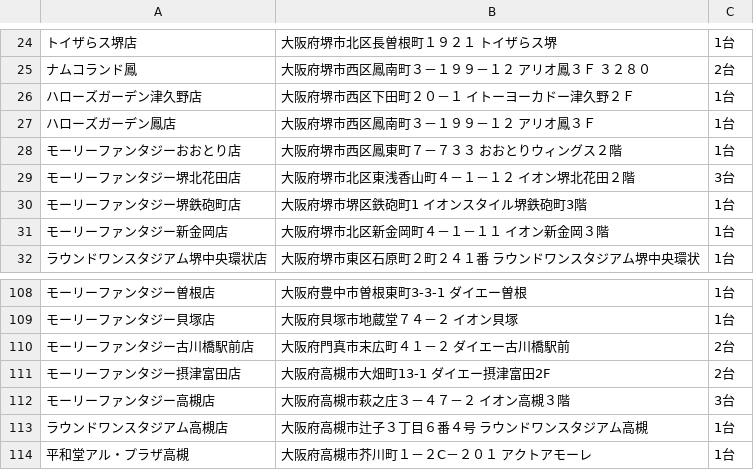
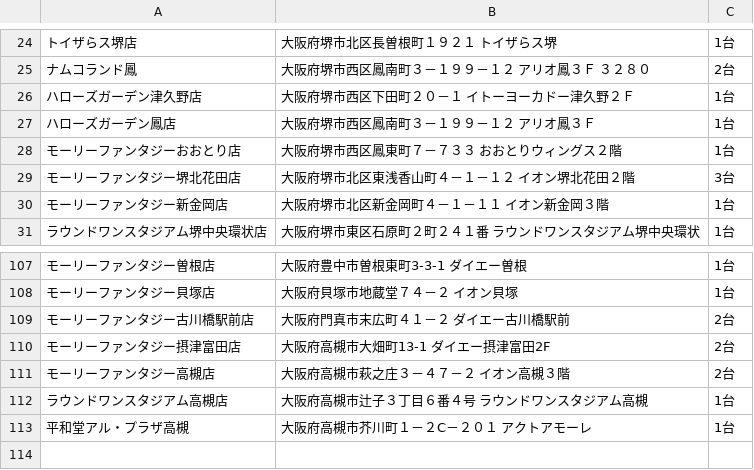
Before and after one commit to eagletmt/idolmap-data, a CSV file: aikatsu/大阪府.csv, drawn as a sheet; only a part is shown, gaps mark what is left out; removed rows and columns are numbered as before the commit, all else as after; the diff names each change by its address in the sheet, - before the commit and + after, or states it on an @@ line.

```diff
--- a/aikatsu/大阪府.csv
+++ b/aikatsu/大阪府.csv
-row 30: モーリーファンタジー堺鉄砲町店 | 大阪府堺市堺区鉄砲町1 イオンスタイル堺鉄砲町3階 | 1台
-C111: 3台
+C111: 2台
```
Also changed, not shown: aikatsu/広島県.csv, aikatsu/東京都.csv, 5 other files.
